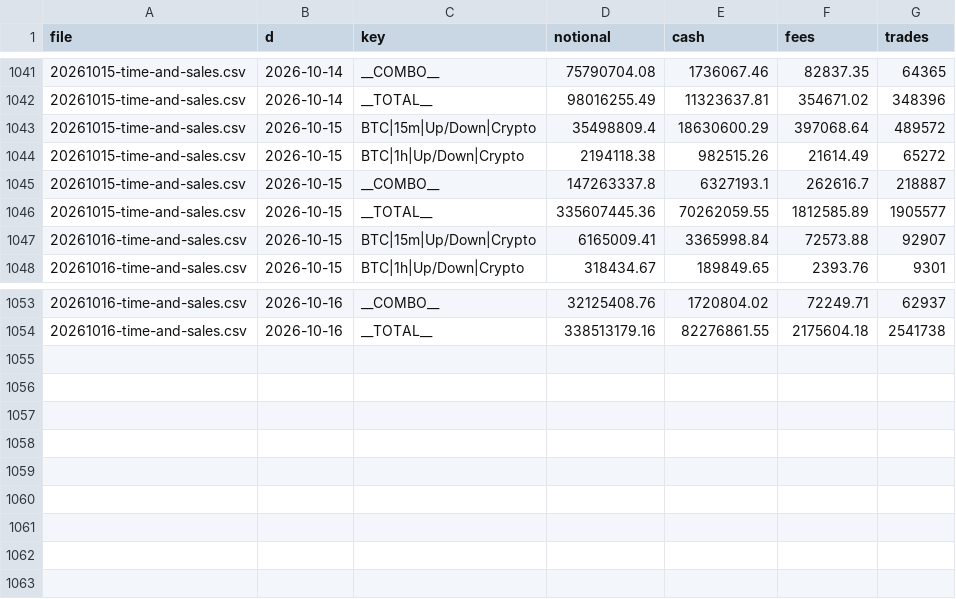
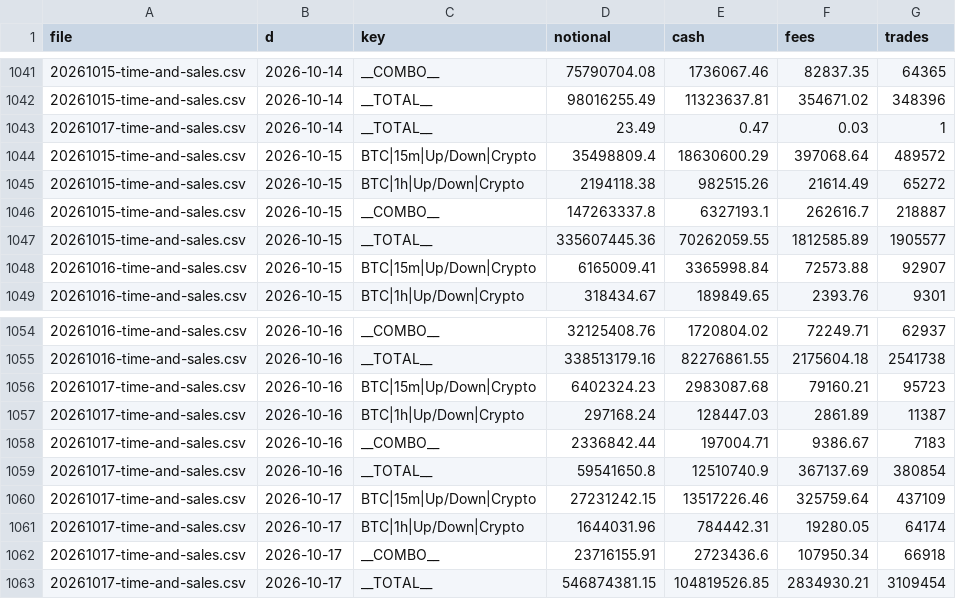
Before and after one commit to coreyjoshuamiller/prediction-market-public-metrics, a CSV file: data/pmus_daily.csv, drawn as a sheet; only a part is shown, gaps mark what is left out.

Commit message:
daily refresh 2026-10-18 (full)

```diff
--- a/data/pmus_daily.csv
+++ b/data/pmus_daily.csv
@@ -1042,2 +1042,3 @@ file,d,key,notional,cash,fees,trades
 20261015-time-and-sales.csv,2026-10-14,__TOTAL__,98016255.49,11323637.81,354671.02,348396
+20261017-time-and-sales.csv,2026-10-14,__TOTAL__,23.49,0.47,0.03,1
 20261015-time-and-sales.csv,2026-10-15,BTC|15m|Up/Down|Crypto,35498809.4,18630600.29,397068.64,489572
@@ -1054 +1055,9 @@ file,d,key,notional,cash,fees,trades
 20261016-time-and-sales.csv,2026-10-16,__TOTAL__,338513179.16,82276861.55,2175604.18,2541738
+20261017-time-and-sales.csv,2026-10-16,BTC|15m|Up/Down|Crypto,6402324.23,2983087.68,79160.21,95723
+20261017-time-and-sales.csv,2026-10-16,BTC|1h|Up/Down|Crypto,297168.24,128447.03,2861.89,11387
+20261017-time-and-sales.csv,2026-10-16,__COMBO__,2336842.44,197004.71,9386.67,7183
+20261017-time-and-sales.csv,2026-10-16,__TOTAL__,59541650.8,12510740.9,367137.69,380854
+20261017-time-and-sales.csv,2026-10-17,BTC|15m|Up/Down|Crypto,27231242.15,13517226.46,325759.64,437109
+20261017-time-and-sales.csv,2026-10-17,BTC|1h|Up/Down|Crypto,1644031.96,784442.31,19280.05,64174
+20261017-time-and-sales.csv,2026-10-17,__COMBO__,23716155.91,2723436.6,107950.34,66918
+20261017-time-and-sales.csv,2026-10-17,__TOTAL__,546874381.15,104819526.85,2834930.21,3109454
```
Also changed, not shown: data/poly_totals_daily.csv, 11 other files.
